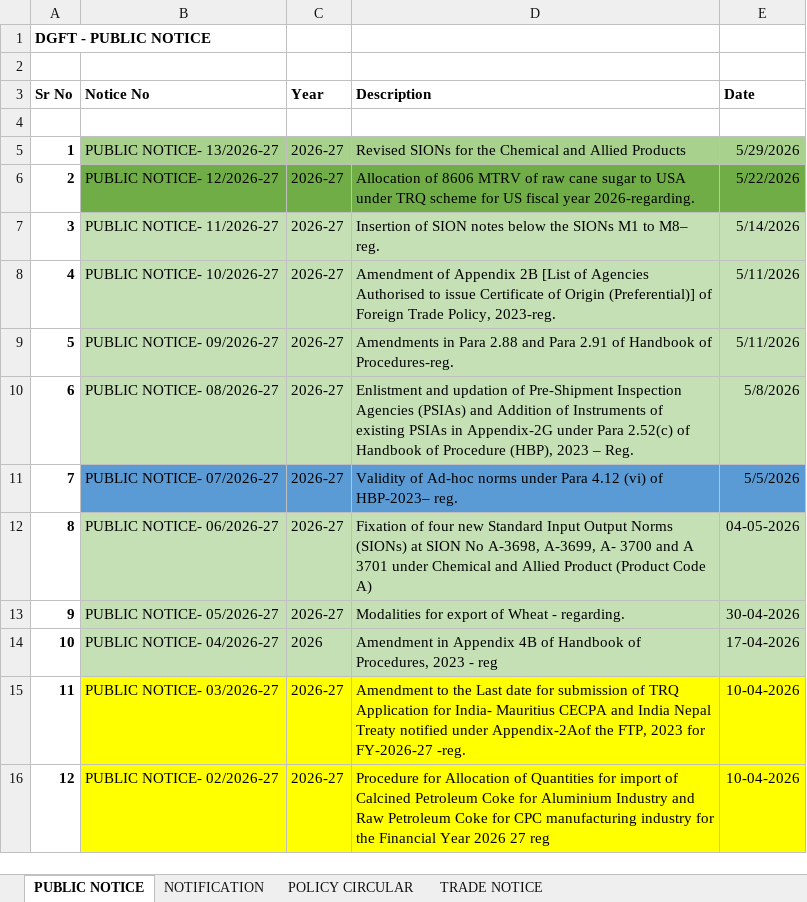
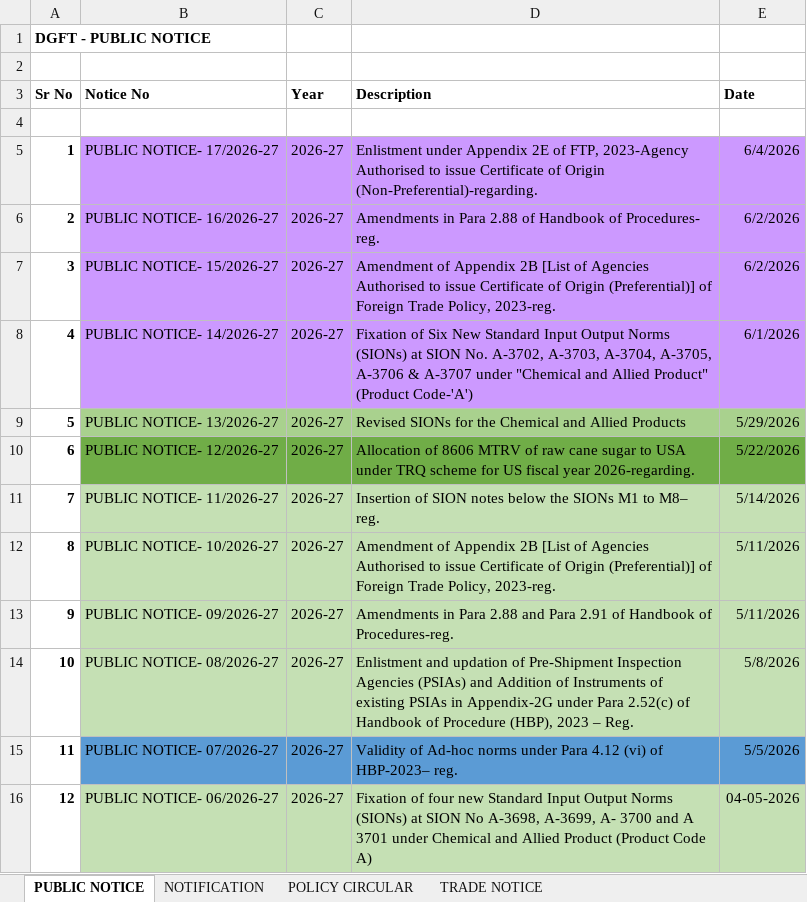
Before and after one commit to omkar404/eximinq-global-connection, an Excel workbook: backend/PDF_DOC/ALL_PDF/DGFT POLICY - Copy.xlsx, sheet PUBLIC NOTICE, drawn as a sheet; only a part is shown; the shorter side is filled out with more unchanged rows; values as stored, in another font and other column widths than the file's, no borders; addresses are those after the commit; the diff names each change by its address in the sheet, - before the commit and + after, or states it on an @@ line.

Commit message:
all new notification and new page duty calculator and foreign trade policy

```diff
--- a/backend/PDF_DOC/ALL_PDF/DGFT POLICY - Copy.xlsx (sheet PUBLIC NOTICE)
+++ b/backend/PDF_DOC/ALL_PDF/DGFT POLICY - Copy.xlsx (sheet PUBLIC NOTICE)
+row 5: 1 | PUBLIC NOTICE- 17/2026-27 | 2026-27 | Enlistment under Appendix 2E of FTP, 2023-Agency Authorised to issue Certificate of Origin (Non-Preferential)-regarding. | 6/4/2026
+row 6: 2 | PUBLIC NOTICE- 16/2026-27 | 2026-27 | Amendments in Para 2.88 of Handbook of Procedures- reg. | 6/2/2026
+row 7: 3 | PUBLIC NOTICE- 15/2026-27 | 2026-27 | Amendment of Appendix 2B [List of Agencies Authorised to issue Certificate of Origin (Preferential)] of Foreign Trade Policy, 2023-reg. | 6/2/2026
+row 8: 4 | PUBLIC NOTICE- 14/2026-27 | 2026-27 | Fixation of Six New Standard Input Output Norms (SIONs) at SION No. A-3702, A-3703, A-3704, A-3705, A-3706 & A-3707 under "Chemical and Allied Product" (Product Code-'A') | 6/1/2026
@@ column A (Sr No) renumbered from row 9 down @@
```
Also changed, not shown: sheet NOTIFICATION, sheet TRADE NOTICE, 31 other files.
